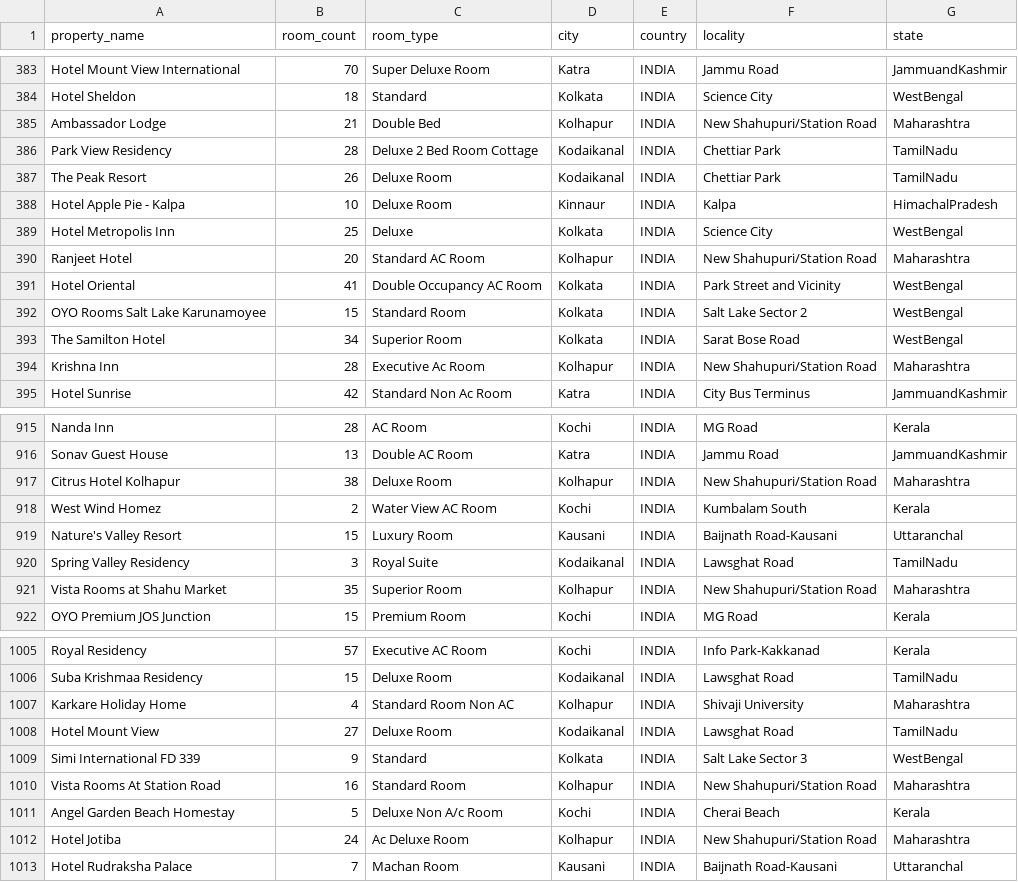
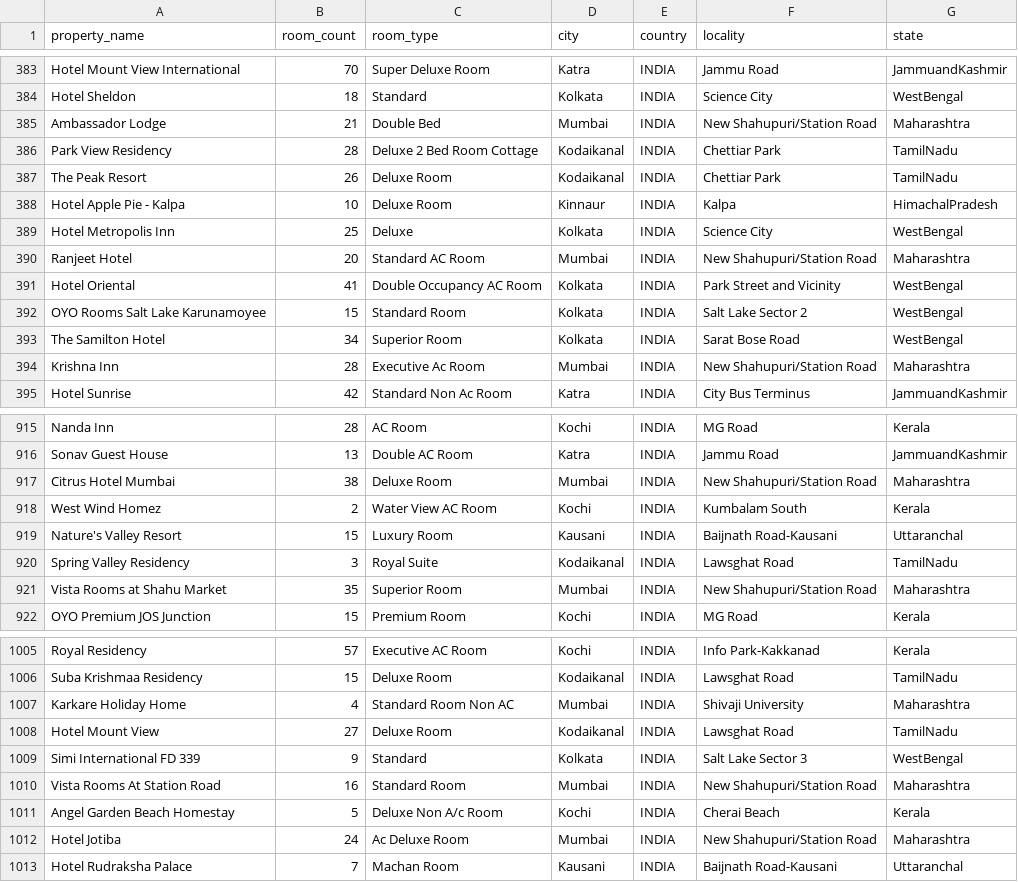
Before and after one commit to oshhh/Go-Tourism-And-Services, a CSV file: hotel_room_data.csv, drawn as a sheet; only a part is shown, gaps mark what is left out; the diff covers the shown part only.

```diff
--- a/hotel_room_data.csv
+++ b/hotel_room_data.csv
@@ -384,3 +384,3 @@ Hotel Mount View International,70,Super Deluxe Room,Katra,INDIA,Jammu Road,Jammu
 Hotel Sheldon,18,Standard,Kolkata,INDIA,Science City,WestBengal
-Ambassador Lodge,21,Double Bed,Kolhapur,INDIA,New Shahupuri/Station Road,Maharashtra
+Ambassador Lodge,21,Double Bed,Mumbai,INDIA,New Shahupuri/Station Road,Maharashtra
 Park View Residency,28,Deluxe 2 Bed Room Cottage,Kodaikanal,INDIA,Chettiar Park,TamilNadu
@@ -389,3 +389,3 @@ Hotel Apple Pie - Kalpa,10,Deluxe Room,Kinnaur,INDIA,Kalpa,HimachalPradesh
 Hotel Metropolis Inn,25,Deluxe,Kolkata,INDIA,Science City,WestBengal
-Ranjeet Hotel,20,Standard AC Room,Kolhapur,INDIA,New Shahupuri/Station Road,Maharashtra
+Ranjeet Hotel,20,Standard AC Room,Mumbai,INDIA,New Shahupuri/Station Road,Maharashtra
 Hotel Oriental,41,Double Occupancy AC Room,Kolkata,INDIA,Park Street and Vicinity,WestBengal
@@ -393,3 +393,3 @@ OYO Rooms Salt Lake Karunamoyee,15,Standard Room,Kolkata,INDIA,Salt Lake Sector
 The Samilton Hotel,34,Superior Room,Kolkata,INDIA,Sarat Bose Road,WestBengal
-Krishna Inn,28,Executive Ac Room,Kolhapur,INDIA,New Shahupuri/Station Road,Maharashtra
+Krishna Inn,28,Executive Ac Room,Mumbai,INDIA,New Shahupuri/Station Road,Maharashtra
 Hotel Sunrise,42,Standard Non Ac Room,Katra,INDIA,City Bus Terminus,JammuandKashmir
@@ -916,3 +916,3 @@ Nanda Inn,28,AC Room,Kochi,INDIA,MG Road,Kerala
 Sonav Guest House,13,Double AC Room,Katra,INDIA,Jammu Road,JammuandKashmir
-Citrus Hotel Kolhapur,38,Deluxe Room,Kolhapur,INDIA,New Shahupuri/Station Road,Maharashtra
+Citrus Hotel Mumbai,38,Deluxe Room,Mumbai,INDIA,New Shahupuri/Station Road,Maharashtra
 West Wind Homez,2,Water View AC Room,Kochi,INDIA,Kumbalam South,Kerala
@@ -920,3 +920,3 @@ Nature's Valley Resort,15,Luxury Room,Kausani,INDIA,Baijnath Road-Kausani,Uttara
 Spring Valley Residency,3,Royal Suite,Kodaikanal,INDIA,Lawsghat Road,TamilNadu
-Vista Rooms at Shahu Market,35,Superior Room,Kolhapur,INDIA,New Shahupuri/Station Road,Maharashtra
+Vista Rooms at Shahu Market,35,Superior Room,Mumbai,INDIA,New Shahupuri/Station Road,Maharashtra
 OYO Premium JOS Junction,15,Premium Room,Kochi,INDIA,MG Road,Kerala
@@ -1006,8 +1006,8 @@ Royal Residency,57,Executive AC Room,Kochi,INDIA,Info Park-Kakkanad,Kerala
 Suba Krishmaa Residency,15,Deluxe Room,Kodaikanal,INDIA,Lawsghat Road,TamilNadu
-Karkare Holiday Home,4,Standard Room Non AC,Kolhapur,INDIA,Shivaji University,Maharashtra
+Karkare Holiday Home,4,Standard Room Non AC,Mumbai,INDIA,Shivaji University,Maharashtra
 Hotel Mount View,27,Deluxe Room,Kodaikanal,INDIA,Lawsghat Road,TamilNadu
 Simi International FD 339,9,Standard,Kolkata,INDIA,Salt Lake Sector 3,WestBengal
-Vista Rooms At Station Road,16,Standard Room,Kolhapur,INDIA,New Shahupuri/Station Road,Maharashtra
+Vista Rooms At Station Road,16,Standard Room,Mumbai,INDIA,New Shahupuri/Station Road,Maharashtra
 Angel Garden Beach Homestay,5,Deluxe Non A/c Room,Kochi,INDIA,Cherai Beach,Kerala
-Hotel Jotiba,24,Ac Deluxe Room,Kolhapur,INDIA,New Shahupuri/Station Road,Maharashtra
+Hotel Jotiba,24,Ac Deluxe Room,Mumbai,INDIA,New Shahupuri/Station Road,Maharashtra
 Hotel Rudraksha Palace,7,Machan Room,Kausani,INDIA,Baijnath Road-Kausani,Uttaranchal
```
Also changed, not shown: 108 edited cells elsewhere in this file, 13 other files.
